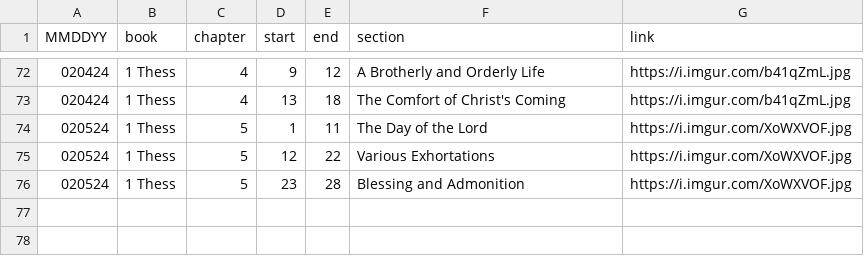
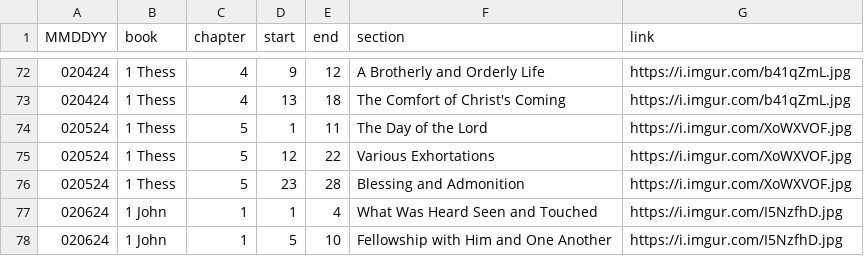
Before and after one commit to marko-polo-cheno/scribblingScribe, a CSV file: bible_outline.csv, drawn as a sheet; only a part is shown, gaps mark what is left out; the diff names each change by its address in the sheet, - before the commit and + after, or states it on an @@ line.

Commit message:
Update bible_outline.csv

```diff
--- a/bible_outline.csv
+++ b/bible_outline.csv
+row 77: 020624 | 1 John | 1 | 1 | 4 | What Was Heard Seen and Touched | https://i.imgur.com/I5NzfhD.jpg
+row 78: 020624 | 1 John | 1 | 5 | 10 | Fellowship with Him and One Another | https://i.imgur.com/I5NzfhD.jpg
```
